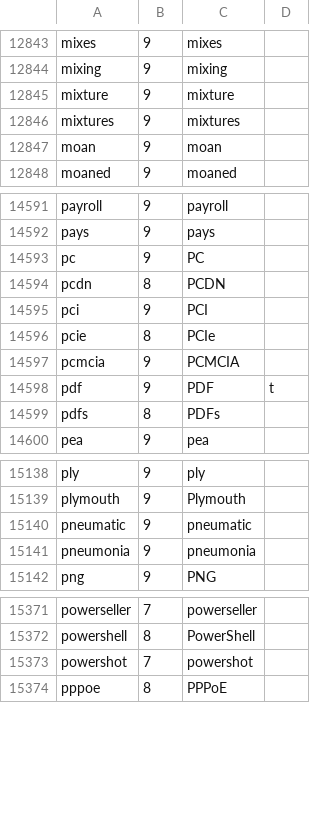
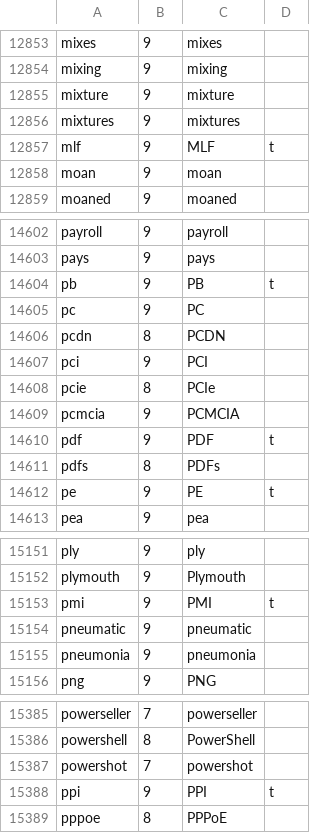
Before and after one commit to choicky/fcitx5-chinese-addons, a TSV file: im/pinyin/english_lexicon.tsv, drawn as a sheet; only a part is shown, gaps mark what is left out; the diff covers the shown part only; the diff names each change by its address in the sheet, - before the commit and + after, or states it on an @@ line.

```diff
--- a/im/pinyin/english_lexicon.tsv
+++ b/im/pinyin/english_lexicon.tsv
+row 12857: mlf | 9 | MLF | t
+row 14604: pb | 9 | PB | t
+row 14612: pe | 9 | PE | t
+row 15153: pmi | 9 | PMI | t
+row 15388: ppi | 9 | PPI | t
```
Also changed, not shown: 13 added rows and 4 edited cells elsewhere in this file, 3 other files.
